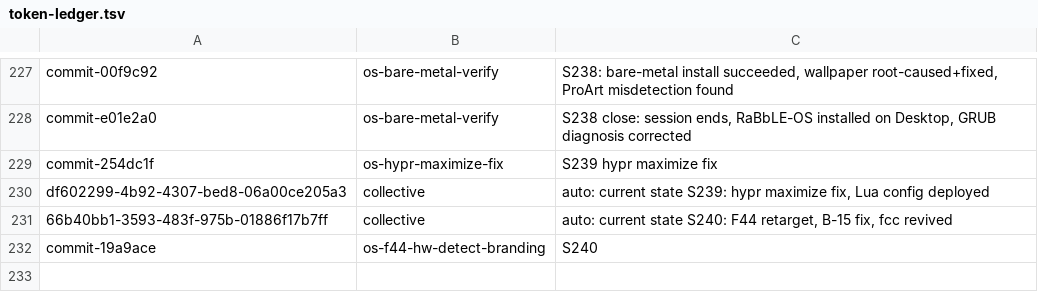
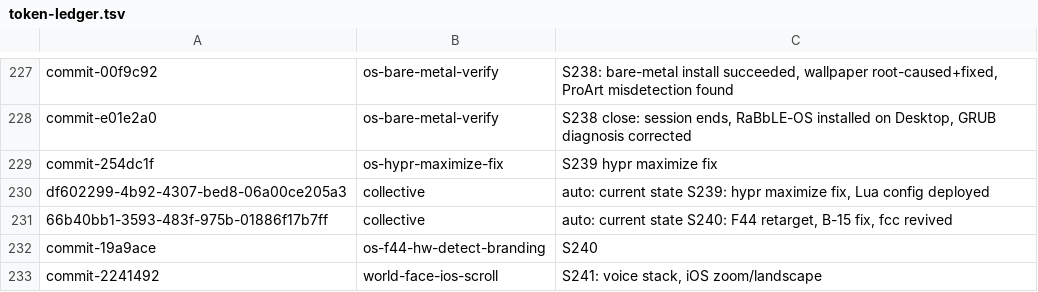
Before and after one commit to RaBbLE-Collective/RaBbLE-Grimoire, a TSV file: log/token-ledger.tsv, drawn as a sheet; only a part is shown, gaps mark what is left out.

Commit message:
transcribe ~ grimoire >> S241 LATEST + token breadcrumb // %S241_STATE_2%

```diff
--- a/log/token-ledger.tsv
+++ b/log/token-ledger.tsv
@@ -232 +232,2 @@ df602299-4b92-4307-bed8-06a00ce205a3	collective	auto: current state S239: hypr m
 commit-19a9ace	os-f44-hw-detect-branding	S240
+commit-2241492	world-face-ios-scroll	S241: voice stack, iOS zoom/landscape
```
Also changed, not shown: 1 other file.
